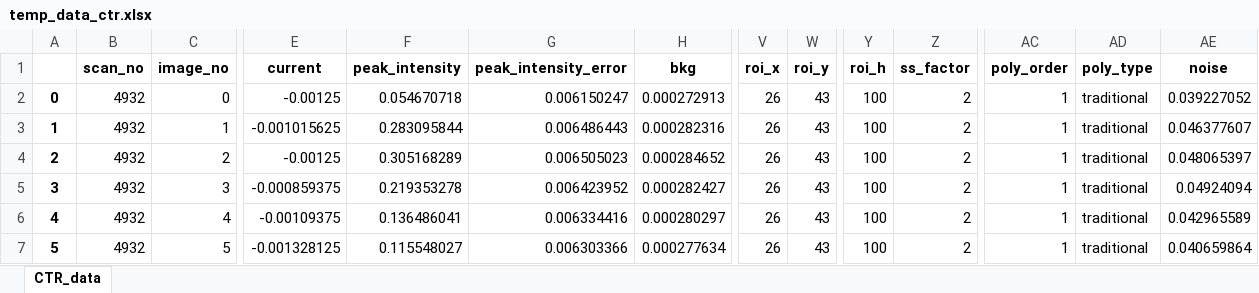
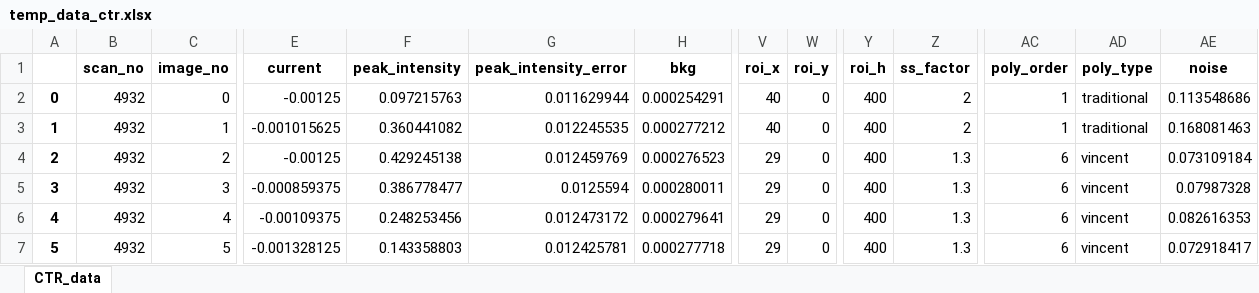
Before and after one commit to jackey-qiu/DaFy, an Excel workbook: dump_files/temp_data_ctr.xlsx, sheet CTR_data, drawn as a sheet; only a part is shown, gaps mark what is left out; values as stored, in another font and other column widths than the file's, no borders; the diff covers the shown part only; the diff names each change by its address in the sheet, - before the commit and + after, or states it on an @@ line.

```diff
--- a/dump_files/temp_data_ctr.xlsx (sheet CTR_data)
+++ b/dump_files/temp_data_ctr.xlsx (sheet CTR_data)
-F2 (peak_intensity): 0.054670718
+F2 (peak_intensity): 0.097215763
-G2 (peak_intensity_error): 0.006150247
+G2 (peak_intensity_error): 0.011629944
-H2 (bkg): 0.000272913
+H2 (bkg): 0.000254291
-V2:V3 (roi_x): 26
+V2:V3 (roi_x): 40
-W2:W7 (roi_y): 43
+W2:W7 (roi_y): 0
-Y2:Y7 (roi_h): 100
+Y2:Y7 (roi_h): 400
-AE2 (noise): 0.039227052
+AE2 (noise): 0.113548686
-F3 (peak_intensity): 0.283095844
+F3 (peak_intensity): 0.360441082
-G3 (peak_intensity_error): 0.006486443
+G3 (peak_intensity_error): 0.012245535
-H3 (bkg): 0.000282316
+H3 (bkg): 0.000277212
-AE3 (noise): 0.046377607
+AE3 (noise): 0.168081463
-F4 (peak_intensity): 0.305168289
+F4 (peak_intensity): 0.429245138
-G4 (peak_intensity_error): 0.006505023
+G4 (peak_intensity_error): 0.012459769
-H4 (bkg): 0.000284652
+H4 (bkg): 0.000276523
-V4:V7 (roi_x): 26
+V4:V7 (roi_x): 29
-Z4:Z7 (ss_factor): 2
+Z4:Z7 (ss_factor): 1.3
-AC4:AC7 (poly_order): 1
+AC4:AC7 (poly_order): 6
-AD4:AD7 (poly_type): traditional
+AD4:AD7 (poly_type): vincent
-AE4 (noise): 0.048065397
+AE4 (noise): 0.073109184
-F5 (peak_intensity): 0.219353278
+F5 (peak_intensity): 0.386778477
-G5 (peak_intensity_error): 0.006423952
+G5 (peak_intensity_error): 0.0125594
-H5 (bkg): 0.000282427
+H5 (bkg): 0.000280011
-AE5 (noise): 0.04924094
+AE5 (noise): 0.07987328
-F6 (peak_intensity): 0.136486041
+F6 (peak_intensity): 0.248253456
-G6 (peak_intensity_error): 0.006334416
+G6 (peak_intensity_error): 0.012473172
-H6 (bkg): 0.000280297
+H6 (bkg): 0.000279641
-AE6 (noise): 0.042965589
+AE6 (noise): 0.082616353
-F7 (peak_intensity): 0.115548027
+F7 (peak_intensity): 0.143358803
-G7 (peak_intensity_error): 0.006303366
+G7 (peak_intensity_error): 0.012425781
-H7 (bkg): 0.000277634
+H7 (bkg): 0.000277718
-AE7 (noise): 0.040659864
+AE7 (noise): 0.072918417
```
Also changed, not shown: 20 added rows and 120 edited cells elsewhere in this sheet, dump_files/temp_data_xrv.xlsx, 33 other files.
